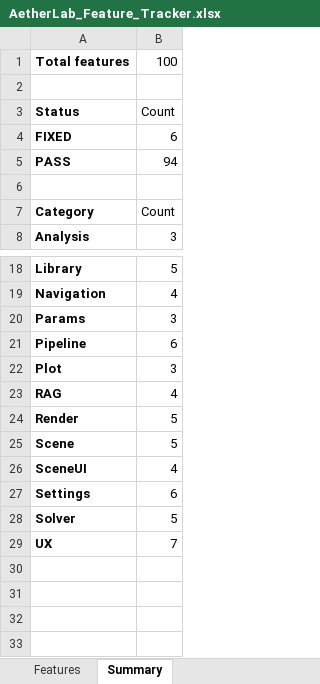
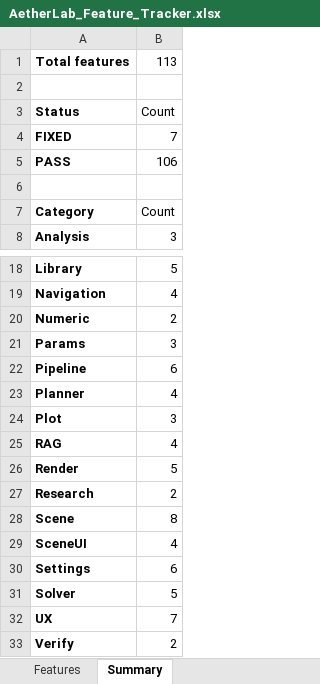
Before and after one commit to gopheriv/aetherlab, an Excel workbook: AetherLab_Feature_Tracker.xlsx, sheet Summary, drawn as a sheet; only a part is shown, gaps mark what is left out; values as stored, in another font and other column widths than the file's, no borders; addresses are those after the commit; the diff names each change by its address in the sheet, - before the commit and + after, or states it on an @@ line.

```diff
--- a/AetherLab_Feature_Tracker.xlsx (sheet Summary)
+++ b/AetherLab_Feature_Tracker.xlsx (sheet Summary)
-B1: 100
+B1: 113
-B4: 6
+B4: 7
-B5: 94
+B5: 106
+row 20: Numeric | 2
+row 23: Planner | 4
+row 27: Research | 2
-B28: 5
+B28: 8
+row 33: Verify | 2
```
Also changed, not shown: sheet Features, 22 other files.
